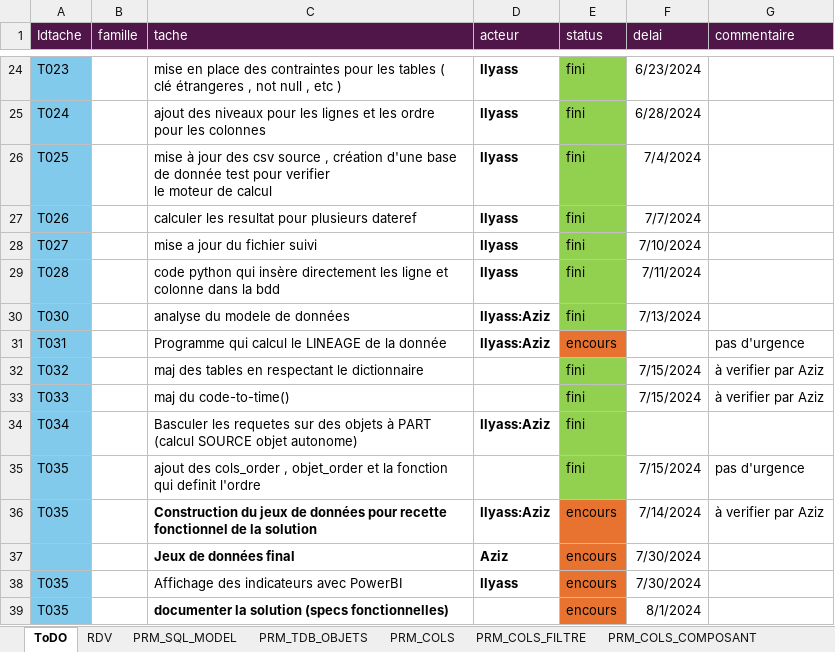
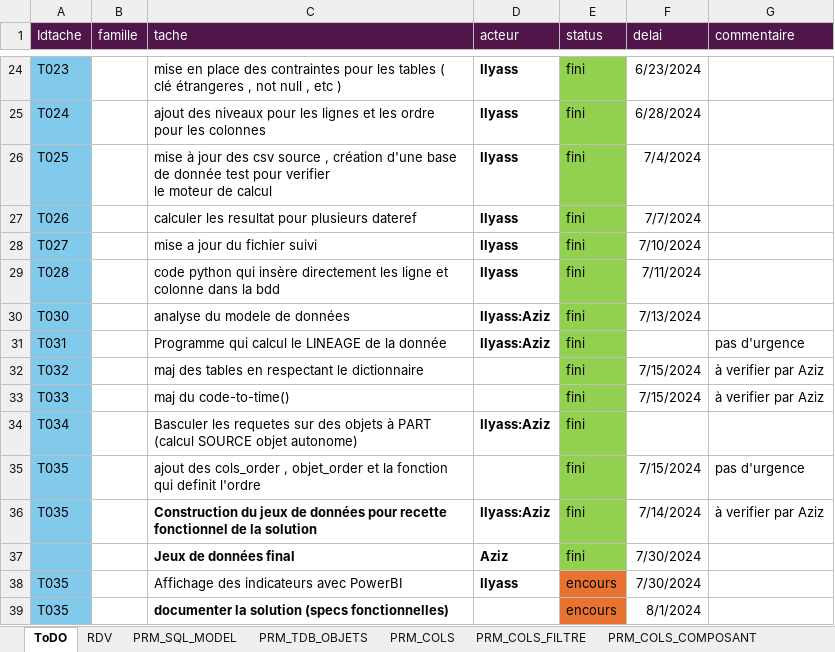
Before and after one commit to ilyasstop500/Mission, an Excel workbook: 00_gestion/Fiche_Suivi_RefSQL.xlsx, sheet ToDO, drawn as a sheet; only a part is shown, gaps mark what is left out; values as stored, in another font and other column widths than the file's, no borders; the diff names each change by its address in the sheet, - before the commit and + after, or states it on an @@ line.

```diff
--- a/00_gestion/Fiche_Suivi_RefSQL.xlsx (sheet ToDO)
+++ b/00_gestion/Fiche_Suivi_RefSQL.xlsx (sheet ToDO)
-E31 (status): encours
+E31 (status): fini
-E31 fill: #E87331
+E31 fill: #92D050
-E36:E37 (status): encours
+E36:E37 (status): fini
-E36:E37 fill: #E87331
+E36:E37 fill: #92D050
```
Also changed, not shown: 12 other files.
